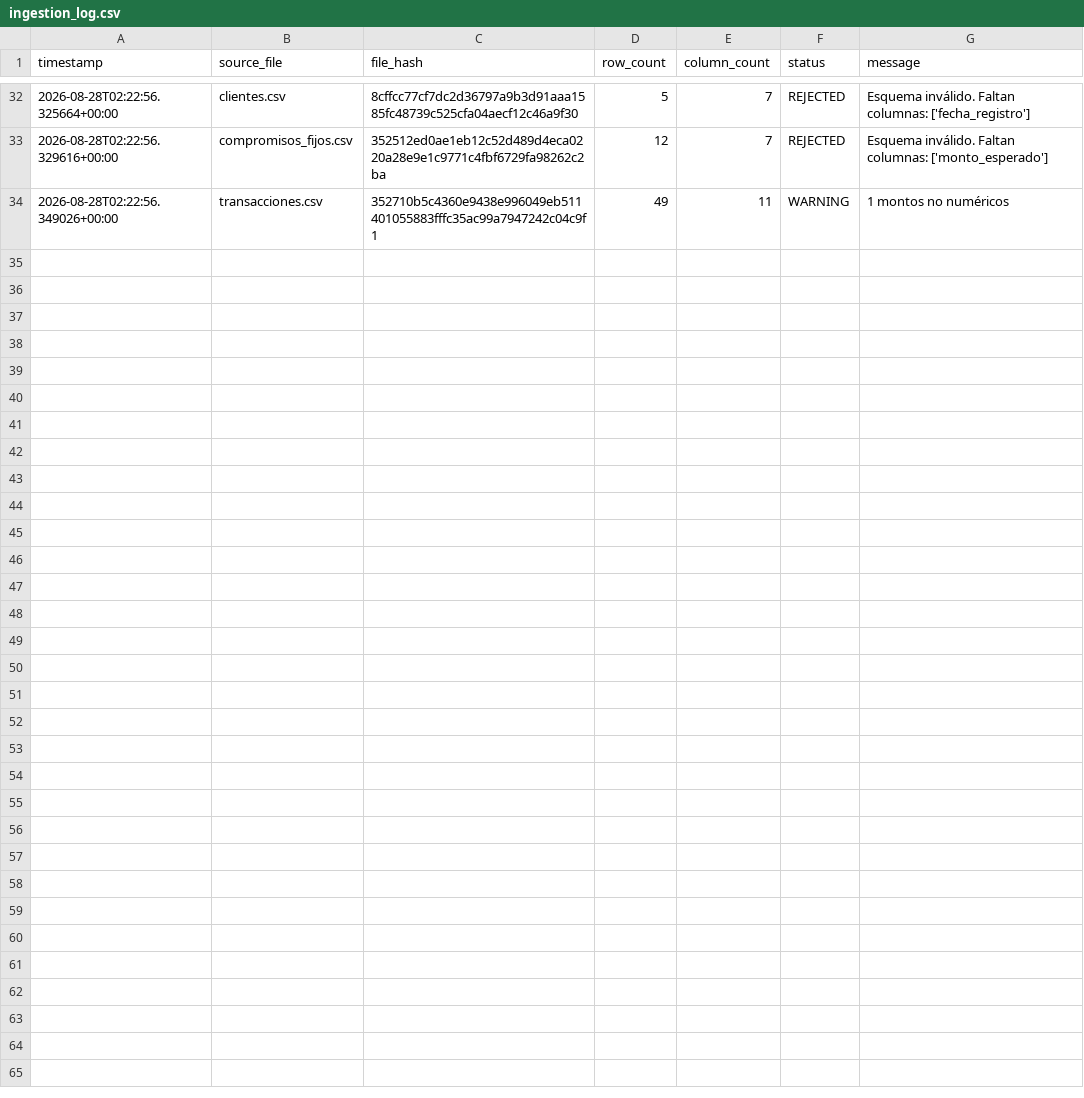
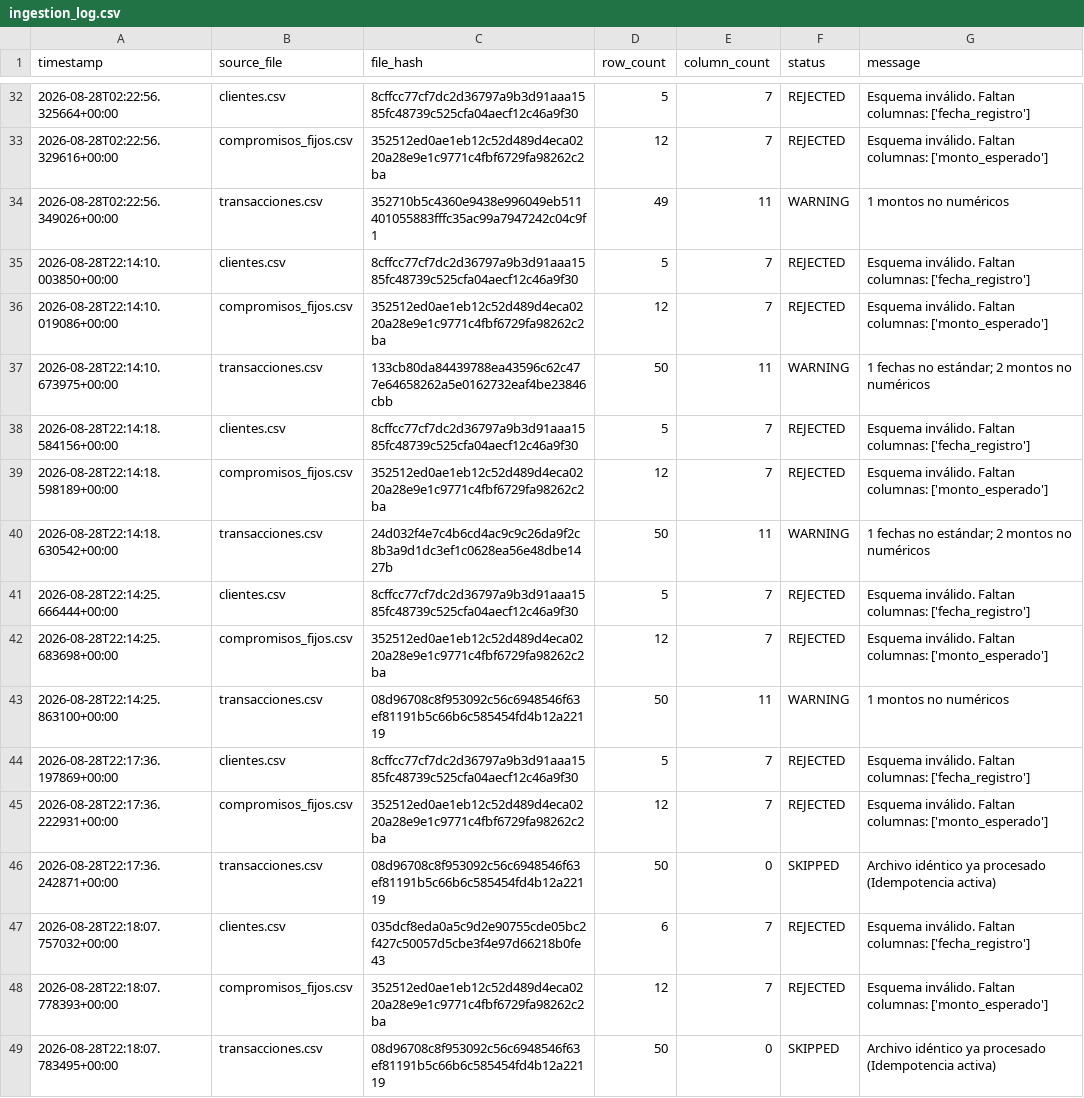
Before and after one commit to MauricioYael/financial-digital-twin, a CSV file: logs/ingestion_log.csv, drawn as a sheet; only a part is shown, gaps mark what is left out; the diff names each change by its address in the sheet, - before the commit and + after, or states it on an @@ line.

Commit message:
Cambios para una mejore dentro de la colas y espera

```diff
--- a/logs/ingestion_log.csv
+++ b/logs/ingestion_log.csv
+row 35: 2026-08-28T22:14:10.003850+00:00 | clientes.csv | 8cffcc77cf7dc2d36797a9b3d91aaa1585fc48739c525cfa04aecf12c46a9f30 | 5 | 7 | REJECTED | Esquema inválido. Faltan columnas: ['fecha_registro']
+row 36: 2026-08-28T22:14:10.019086+00:00 | compromisos_fijos.csv | 352512ed0ae1eb12c52d489d4eca0220a28e9e1c9771c4fbf6729fa98262c2ba | 12 | 7 | REJECTED | Esquema inválido. Faltan columnas: ['monto_esperado']
+row 37: 2026-08-28T22:14:10.673975+00:00 | transacciones.csv | 133cb80da84439788ea43596c62c477e64658262a5e0162732eaf4be23846cbb | 50 | 11 | WARNING | 1 fechas no estándar; 2 montos no numéricos
+row 38: 2026-08-28T22:14:18.584156+00:00 | clientes.csv | 8cffcc77cf7dc2d36797a9b3d91aaa1585fc48739c525cfa04aecf12c46a9f30 | 5 | 7 | REJECTED | Esquema inválido. Faltan columnas: ['fecha_registro']
+row 39: 2026-08-28T22:14:18.598189+00:00 | compromisos_fijos.csv | 352512ed0ae1eb12c52d489d4eca0220a28e9e1c9771c4fbf6729fa98262c2ba | 12 | 7 | REJECTED | Esquema inválido. Faltan columnas: ['monto_esperado']
+row 40: 2026-08-28T22:14:18.630542+00:00 | transacciones.csv | 24d032f4e7c4b6cd4ac9c9c26da9f2c8b3a9d1dc3ef1c0628ea56e48dbe1427b | 50 | 11 | WARNING | 1 fechas no estándar; 2 montos no numéricos
+row 41: 2026-08-28T22:14:25.666444+00:00 | clientes.csv | 8cffcc77cf7dc2d36797a9b3d91aaa1585fc48739c525cfa04aecf12c46a9f30 | 5 | 7 | REJECTED | Esquema inválido. Faltan columnas: ['fecha_registro']
+row 42: 2026-08-28T22:14:25.683698+00:00 | compromisos_fijos.csv | 352512ed0ae1eb12c52d489d4eca0220a28e9e1c9771c4fbf6729fa98262c2ba | 12 | 7 | REJECTED | Esquema inválido. Faltan columnas: ['monto_esperado']
+row 43: 2026-08-28T22:14:25.863100+00:00 | transacciones.csv | 08d96708c8f953092c56c6948546f63ef81191b5c66b6c585454fd4b12a22119 | 50 | 11 | WARNING | 1 montos no numéricos
+row 44: 2026-08-28T22:17:36.197869+00:00 | clientes.csv | 8cffcc77cf7dc2d36797a9b3d91aaa1585fc48739c525cfa04aecf12c46a9f30 | 5 | 7 | REJECTED | Esquema inválido. Faltan columnas: ['fecha_registro']
+row 45: 2026-08-28T22:17:36.222931+00:00 | compromisos_fijos.csv | 352512ed0ae1eb12c52d489d4eca0220a28e9e1c9771c4fbf6729fa98262c2ba | 12 | 7 | REJECTED | Esquema inválido. Faltan columnas: ['monto_esperado']
+row 46: 2026-08-28T22:17:36.242871+00:00 | transacciones.csv | 08d96708c8f953092c56c6948546f63ef81191b5c66b6c585454fd4b12a22119 | 50 | 0 | SKIPPED | Archivo idéntico ya procesado (Idempotencia activa)
+row 47: 2026-08-28T22:18:07.757032+00:00 | clientes.csv | 035dcf8eda0a5c9d2e90755cde05bc2f427c50057d5cbe3f4e97d66218b0fe43 | 6 | 7 | REJECTED | Esquema inválido. Faltan columnas: ['fecha_registro']
+row 48: 2026-08-28T22:18:07.778393+00:00 | compromisos_fijos.csv | 352512ed0ae1eb12c52d489d4eca0220a28e9e1c9771c4fbf6729fa98262c2ba | 12 | 7 | REJECTED | Esquema inválido. Faltan columnas: ['monto_esperado']
+row 49: 2026-08-28T22:18:07.783495+00:00 | transacciones.csv | 08d96708c8f953092c56c6948546f63ef81191b5c66b6c585454fd4b12a22119 | 50 | 0 | SKIPPED | Archivo idéntico ya procesado (Idempotencia activa)
```
Also changed, not shown: 6 other files.
